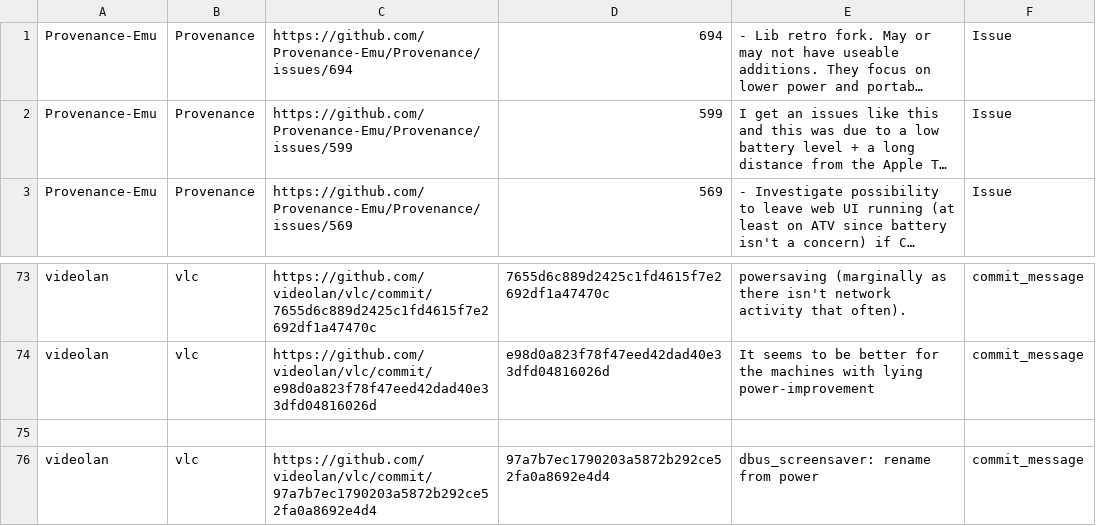
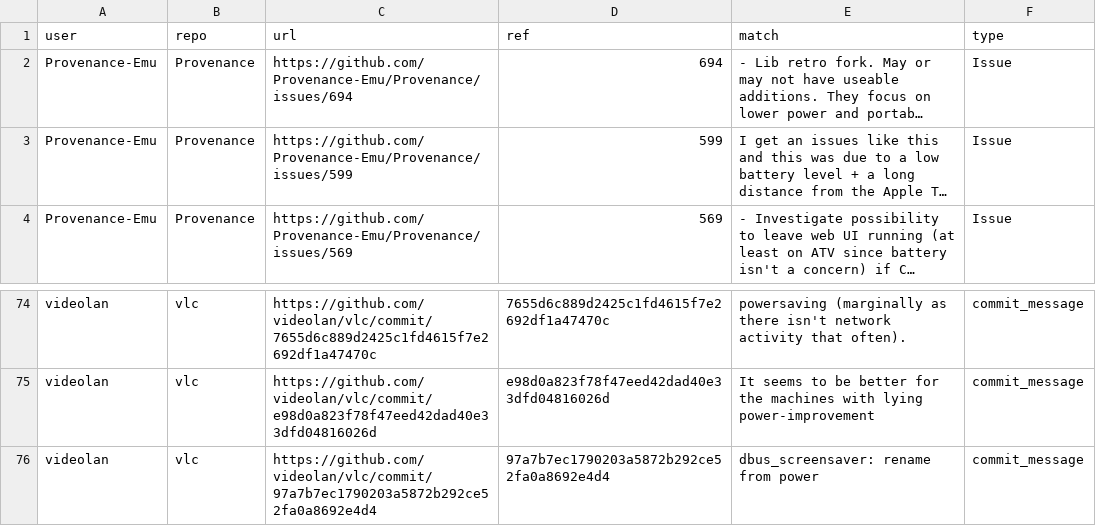
Before and after one commit to TQRG/energy-patterns, a CSV file: clean_results/energy_mentions_ios.csv, drawn as a sheet; only a part is shown, gaps mark what is left out; long unchanged cells end in …; removed rows and columns are numbered as before the commit, all else as after; the diff names each change by its address in the sheet, - before the commit and + after, or states it on an @@ line.

```diff
--- a/clean_results/energy_mentions_ios.csv
+++ b/clean_results/energy_mentions_ios.csv
+row 1: user | repo | url | ref | match | type
-row 75: (empty)
```
Also changed, not shown: clean_results/energy_mentions_android.csv, 2 other files.
